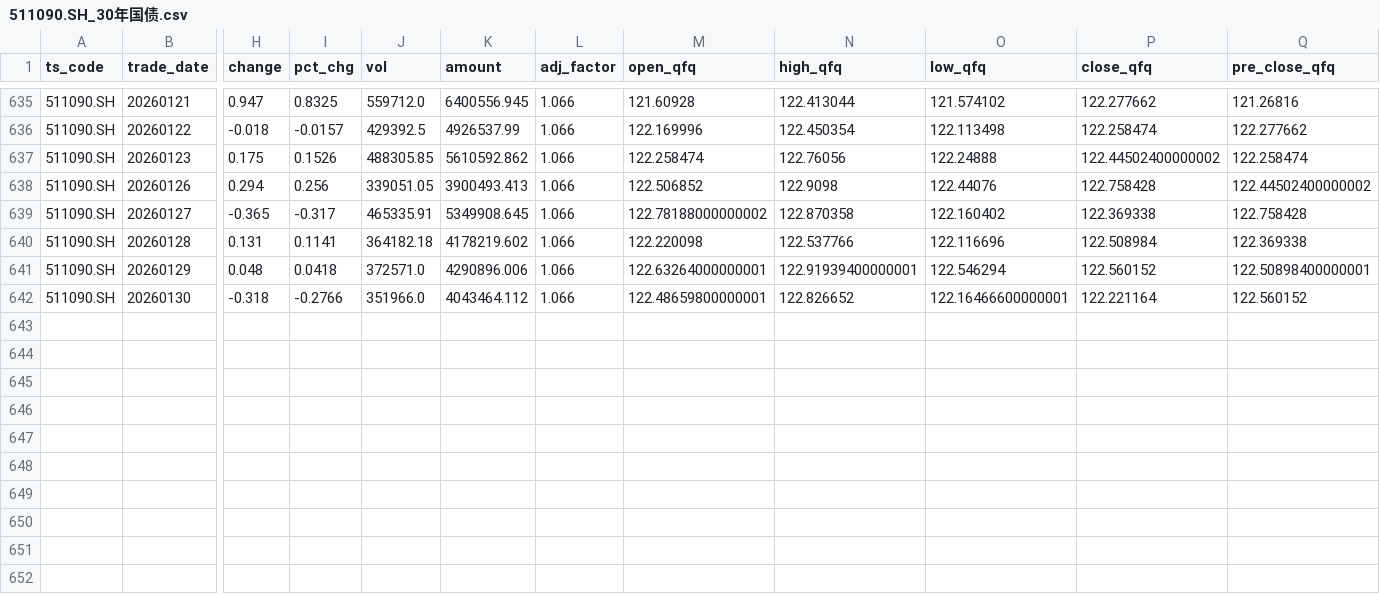
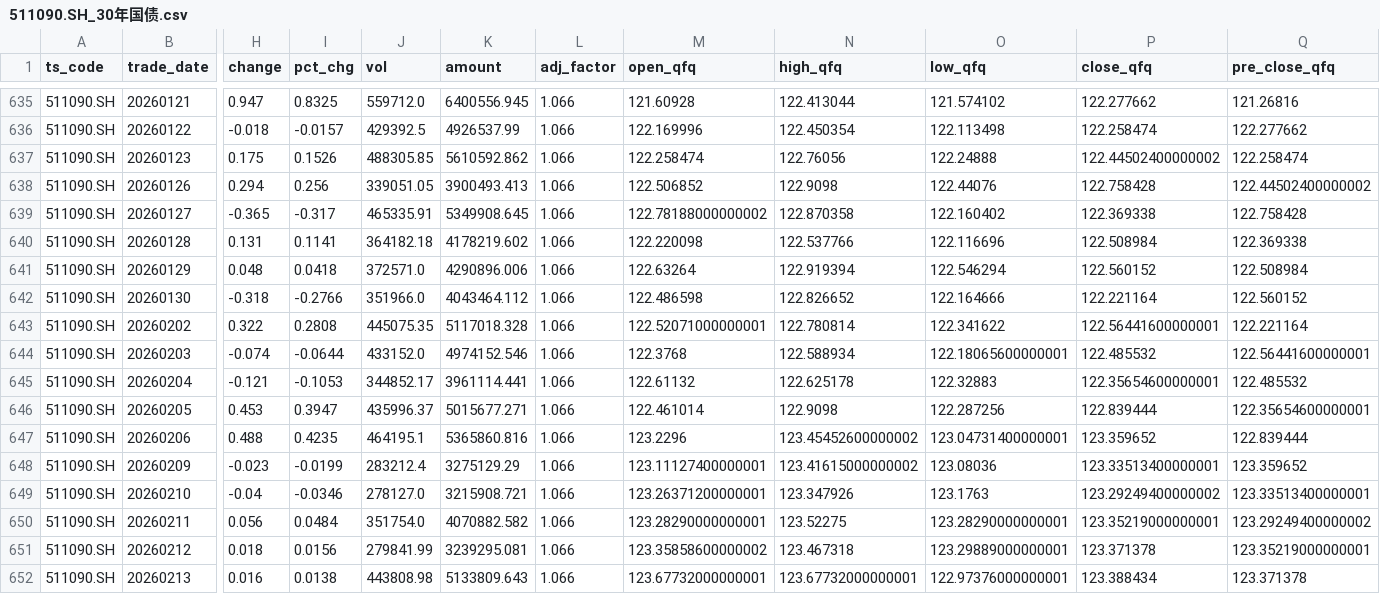
Before and after one commit to Robinsevendiem/finalfool3.0, a CSV file: market_data/511090.SH_30年国债.csv, drawn as a sheet; only a part is shown, gaps mark what is left out; rows hold the shown columns only; the diff names each change by its address in the sheet, - before the commit and + after, or states it on an @@ line.

```diff
--- a/market_data/511090.SH_30年国债.csv
+++ b/market_data/511090.SH_30年国债.csv
-M641 (open_qfq): 122.63264000000001
+M641 (open_qfq): 122.63264
-N641 (high_qfq): 122.91939400000001
+N641 (high_qfq): 122.919394
-Q641 (pre_close_qfq): 122.50898400000001
+Q641 (pre_close_qfq): 122.508984
-M642 (open_qfq): 122.48659800000001
+M642 (open_qfq): 122.486598
-O642 (low_qfq): 122.16466600000001
+O642 (low_qfq): 122.164666
+row 643: 511090.SH | 20260202 | 0.322 | 0.2808 | 445075.35 | 5117018.328 | 1.066 | 122.52071000000001 | 122.780814 | 122.341622 | 122.56441600000001 | 122.221164
+row 644: 511090.SH | 20260203 | -0.074 | -0.0644 | 433152.0 | 4974152.546 | 1.066 | 122.3768 | 122.588934 | 122.18065600000001 | 122.485532 | 122.56441600000001
+row 645: 511090.SH | 20260204 | -0.121 | -0.1053 | 344852.17 | 3961114.441 | 1.066 | 122.61132 | 122.625178 | 122.32883 | 122.35654600000001 | 122.485532
+row 646: 511090.SH | 20260205 | 0.453 | 0.3947 | 435996.37 | 5015677.271 | 1.066 | 122.461014 | 122.9098 | 122.287256 | 122.839444 | 122.35654600000001
+row 647: 511090.SH | 20260206 | 0.488 | 0.4235 | 464195.1 | 5365860.816 | 1.066 | 123.2296 | 123.45452600000002 | 123.04731400000001 | 123.359652 | 122.839444
+row 648: 511090.SH | 20260209 | -0.023 | -0.0199 | 283212.4 | 3275129.29 | 1.066 | 123.11127400000001 | 123.41615000000002 | 123.08036 | 123.33513400000001 | 123.359652
+row 649: 511090.SH | 20260210 | -0.04 | -0.0346 | 278127.0 | 3215908.721 | 1.066 | 123.26371200000001 | 123.347926 | 123.1763 | 123.29249400000002 | 123.33513400000001
+row 650: 511090.SH | 20260211 | 0.056 | 0.0484 | 351754.0 | 4070882.582 | 1.066 | 123.28290000000001 | 123.52275 | 123.28290000000001 | 123.35219000000001 | 123.29249400000002
+row 651: 511090.SH | 20260212 | 0.018 | 0.0156 | 279841.99 | 3239295.081 | 1.066 | 123.35858600000002 | 123.467318 | 123.29889000000001 | 123.371378 | 123.35219000000001
+row 652: 511090.SH | 20260213 | 0.016 | 0.0138 | 443808.98 | 5133809.643 | 1.066 | 123.67732000000001 | 123.67732000000001 | 122.97376000000001 | 123.388434 | 123.371378
```
Also changed, not shown: market_data/159915.SZ_创业板.csv, market_data/510180.SH_上证180.csv, 10 other files.
